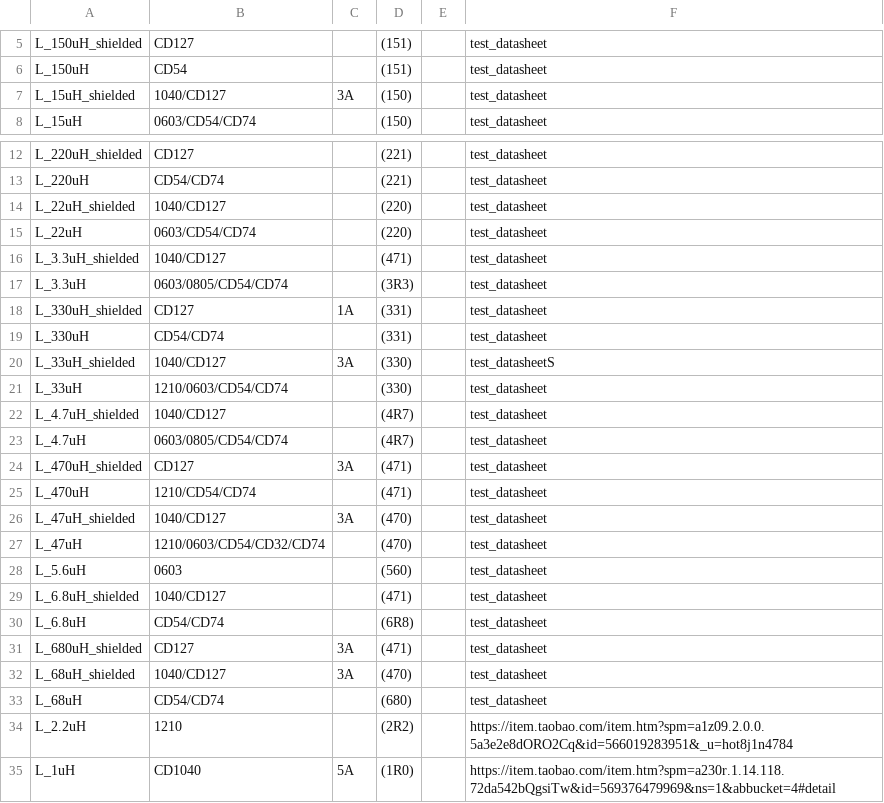
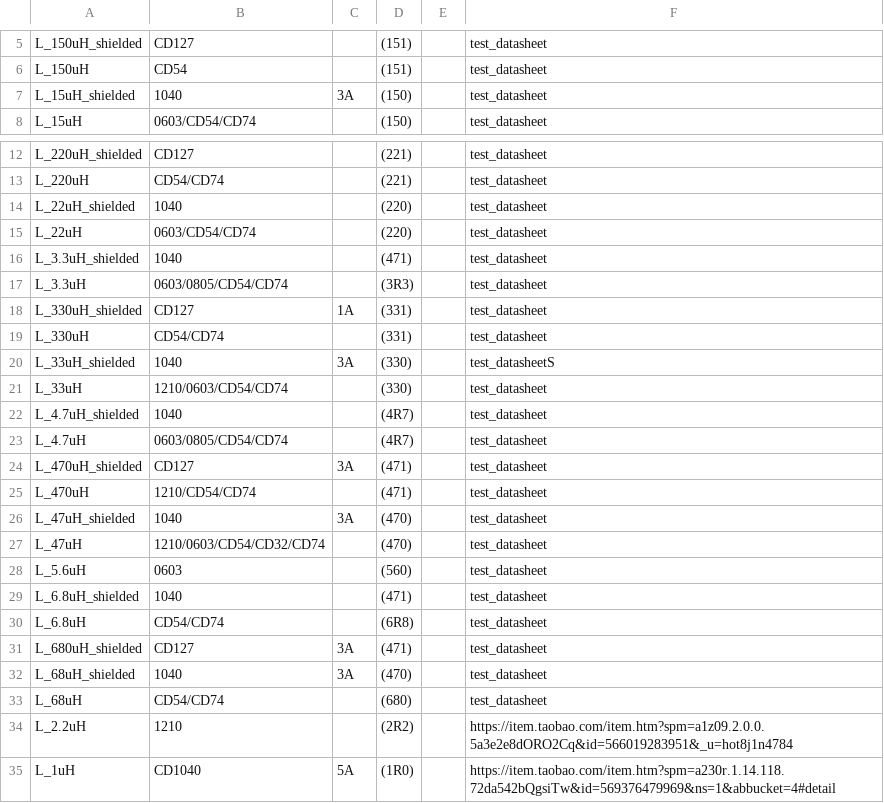
Before and after one commit to louiscklaw/lib_value_generator, a CSV file: l_value_list.csv, drawn as a sheet; only a part is shown, gaps mark what is left out.

```diff
--- a/l_value_list.csv
+++ b/l_value_list.csv
@@ -6,3 +6,3 @@ L_150uH_shielded,CD127,,(151),,test_datasheet
 L_150uH,CD54,,(151),,test_datasheet
-L_15uH_shielded,1040/CD127,3A,(150),,test_datasheet
+L_15uH_shielded,1040,3A,(150),,test_datasheet
 L_15uH,0603/CD54/CD74,,(150),,test_datasheet
@@ -13,5 +13,5 @@ L_220uH_shielded,CD127,,(221),,test_datasheet
 L_220uH,CD54/CD74,,(221),,test_datasheet
-L_22uH_shielded,1040/CD127,,(220),,test_datasheet
+L_22uH_shielded,1040,,(220),,test_datasheet
 L_22uH,0603/CD54/CD74,,(220),,test_datasheet
-L_3.3uH_shielded,1040/CD127,,(471),,test_datasheet
+L_3.3uH_shielded,1040,,(471),,test_datasheet
 L_3.3uH,0603/0805/CD54/CD74,,(3R3),,test_datasheet
@@ -19,5 +19,5 @@ L_330uH_shielded,CD127,1A,(331),,test_datasheet
 L_330uH,CD54/CD74,,(331),,test_datasheet
-L_33uH_shielded,1040/CD127,3A,(330),,test_datasheetS
+L_33uH_shielded,1040,3A,(330),,test_datasheetS
 L_33uH,1210/0603/CD54/CD74,,(330),,test_datasheet
-L_4.7uH_shielded,1040/CD127,,(4R7),,test_datasheet
+L_4.7uH_shielded,1040,,(4R7),,test_datasheet
 L_4.7uH,0603/0805/CD54/CD74,,(4R7),,test_datasheet
@@ -25,9 +25,9 @@ L_470uH_shielded,CD127,3A,(471),,test_datasheet
 L_470uH,1210/CD54/CD74,,(471),,test_datasheet
-L_47uH_shielded,1040/CD127,3A,(470),,test_datasheet
+L_47uH_shielded,1040,3A,(470),,test_datasheet
 L_47uH,1210/0603/CD54/CD32/CD74,,(470),,test_datasheet
 L_5.6uH,0603,,(560),,test_datasheet
-L_6.8uH_shielded,1040/CD127,,(471),,test_datasheet
+L_6.8uH_shielded,1040,,(471),,test_datasheet
 L_6.8uH,CD54/CD74,,(6R8),,test_datasheet
 L_680uH_shielded,CD127,3A,(471),,test_datasheet
-L_68uH_shielded,1040/CD127,3A,(470),,test_datasheet
+L_68uH_shielded,1040,3A,(470),,test_datasheet
 L_68uH,CD54/CD74,,(680),,test_datasheet
```
Also changed, not shown: 1 other file.
